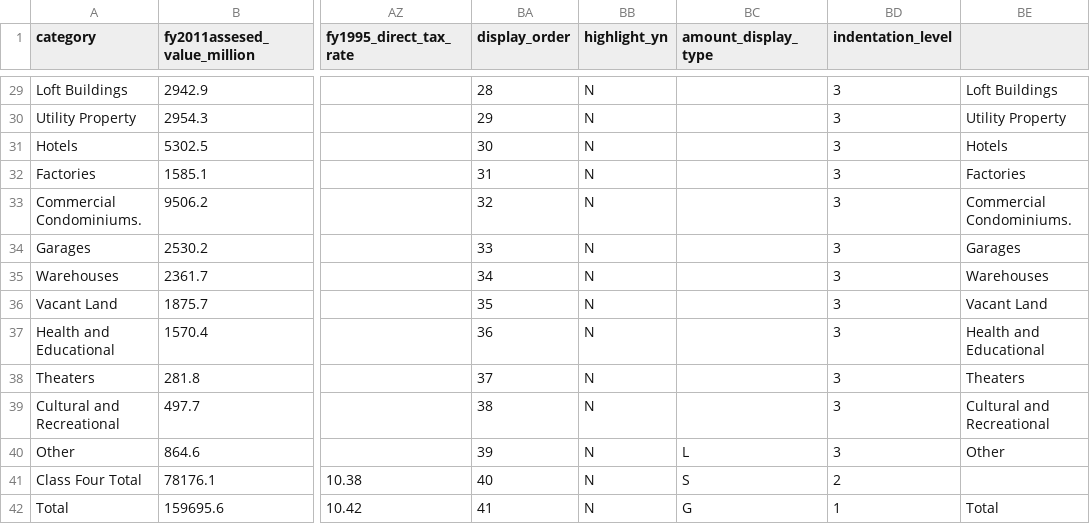
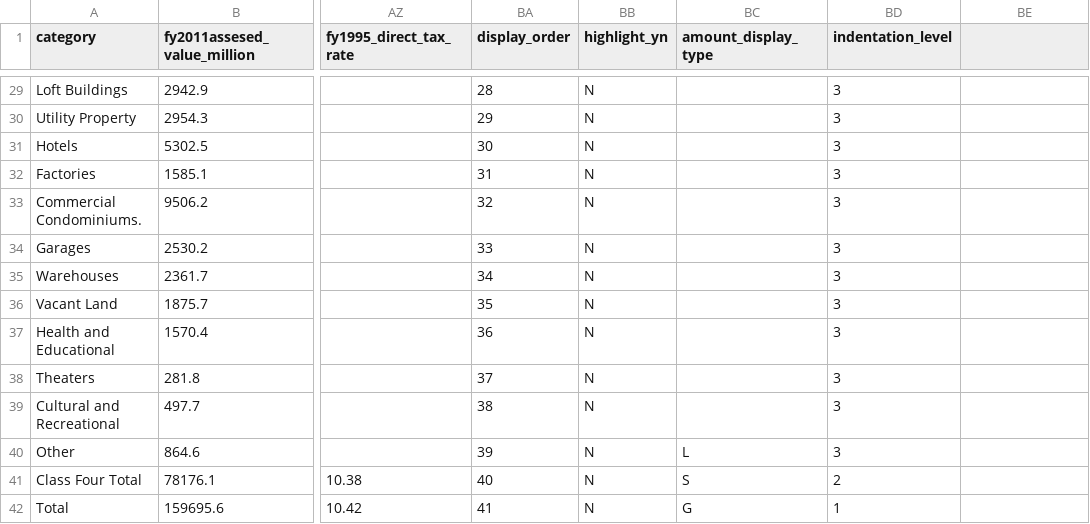
Before and after one commit to vasili4/Checkbook, a CSV file: checkbook/DB scripts/Trends data/trends_assesed_valuation_tax_rate_class.csv, drawn as a sheet; only a part is shown, gaps mark what is left out; the diff covers the shown part only; the diff names each change by its address in the sheet, - before the commit and + after, or states it on an @@ line.

```diff
--- a/checkbook/DB scripts/Trends data/trends_assesed_valuation_tax_rate_class.csv
+++ b/checkbook/DB scripts/Trends data/trends_assesed_valuation_tax_rate_class.csv
-BE29: Loft Buildings
+BE29: (empty)
-BE30: Utility Property
+BE30: (empty)
-BE31: Hotels
+BE31: (empty)
-BE32: Factories
+BE32: (empty)
-BE33: Commercial Condominiums.
+BE33: (empty)
-BE34: Garages
+BE34: (empty)
-BE35: Warehouses
+BE35: (empty)
-BE36: Vacant Land
+BE36: (empty)
-BE37: Health and Educational
+BE37: (empty)
-BE38: Theaters
+BE38: (empty)
-BE39: Cultural and Recreational
+BE39: (empty)
-BE40: Other
+BE40: (empty)
-BE42: Total
+BE42: (empty)
```
Also changed, not shown: 24 edited cells elsewhere in this file.
